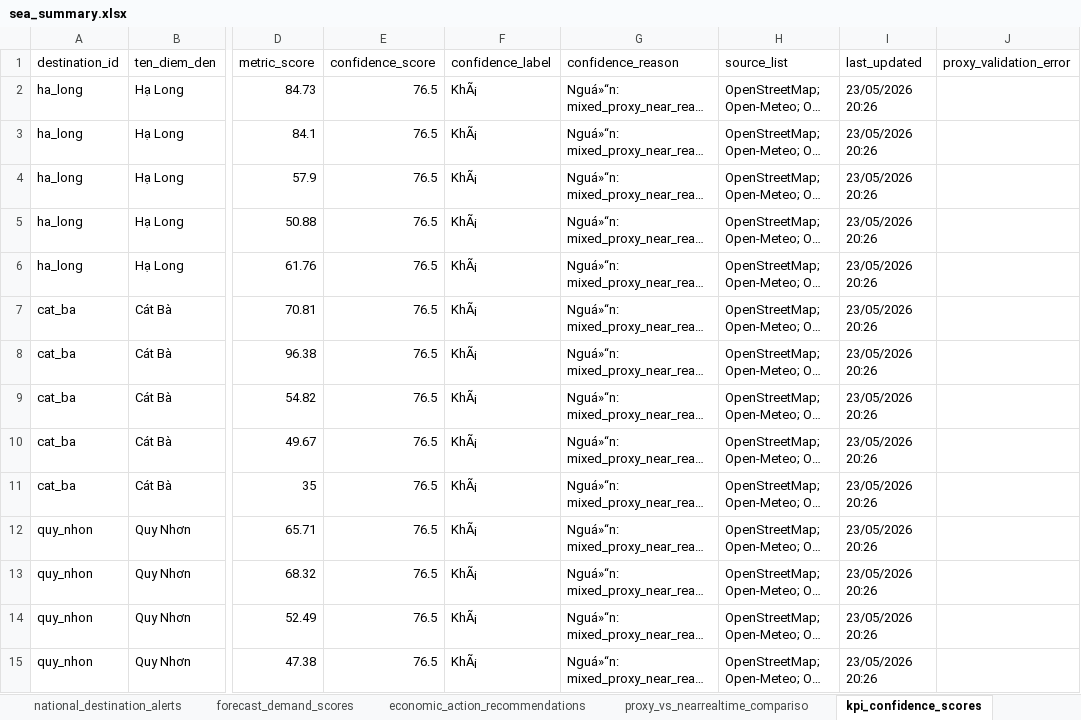
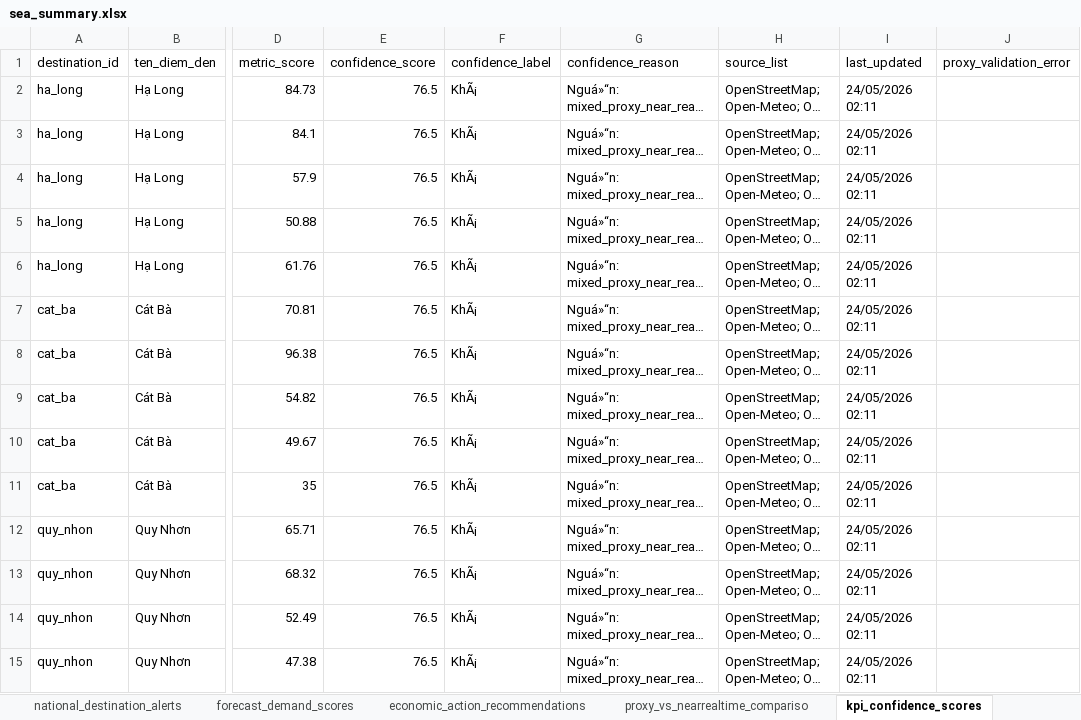
Before and after one commit to Quyennrose/SEA, an Excel workbook: exports/excel/sea_summary.xlsx, sheet kpi_confidence_scores, drawn as a sheet; only a part is shown, gaps mark what is left out; long unchanged cells end in …; values as stored, in another font and other column widths than the file's, no borders; the diff covers the shown part only; the diff names each change by its address in the sheet, - before the commit and + after, or states it on an @@ line.

```diff
--- a/exports/excel/sea_summary.xlsx (sheet kpi_confidence_scores)
+++ b/exports/excel/sea_summary.xlsx (sheet kpi_confidence_scores)
-I2:I15 (last_updated): 23/05/2026 20:26
+I2:I15 (last_updated): 24/05/2026 02:11
```
Also changed, not shown: 301 edited cells elsewhere in this sheet, sheet national_destination_alerts, sheet forecast_demand_scores, sheet proxy_vs_nearrealtime_compariso, sheet source_monitor_status, 40 other files.
